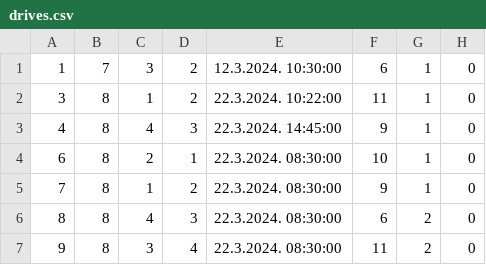
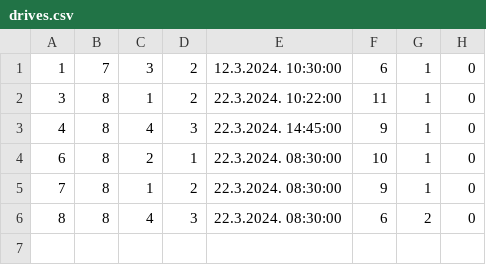
Before and after one commit to ratkovac/Booking-App, a CSV file: Resources/Data/drives.csv, drawn as a sheet; the diff names each change by its address in the sheet, - before the commit and + after, or states it on an @@ line.

Commit message:
fix: drives

```diff
--- a/Resources/Data/drives.csv
+++ b/Resources/Data/drives.csv
-row 7: 9 | 8 | 3 | 4 | 22.3.2024. 08:30:00 | 11 | 2 | 0
```
